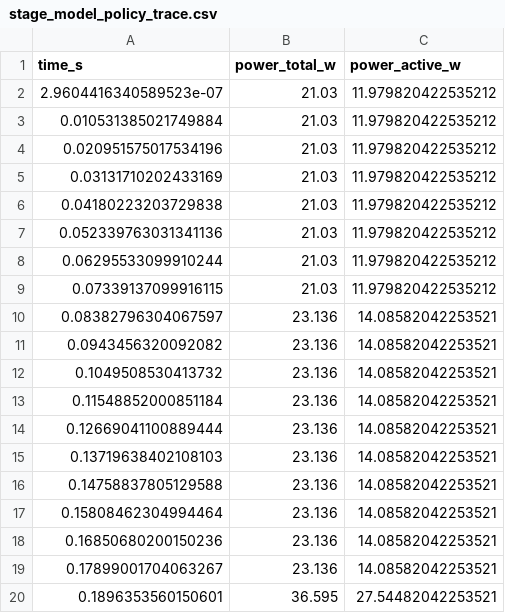
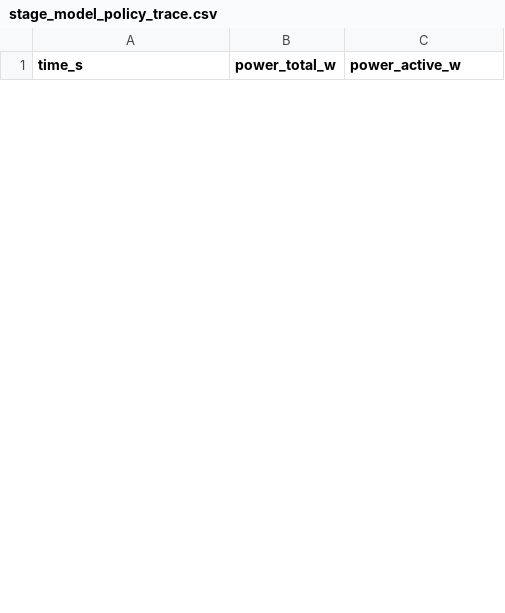
Before and after one commit to sengarutk/sustainable-edge-quality-intelligence, a CSV file: data/raw/energy_measurements/stage_model_policy_trace.csv, drawn as a sheet; only a part is shown; the diff covers the shown part only.

```diff
--- a/data/raw/energy_measurements/stage_model_policy_trace.csv
+++ b/data/raw/energy_measurements/stage_model_policy_trace.csv
@@ -1,20 +1 @@
 time_s,power_total_w,power_active_w
-2.9604416340589523e-07,21.03,11.979820422535212
-0.010531385021749884,21.03,11.979820422535212
-0.020951575017534196,21.03,11.979820422535212
-0.03131710202433169,21.03,11.979820422535212
-0.04180223203729838,21.03,11.979820422535212
-0.052339763031341136,21.03,11.979820422535212
-0.06295533099910244,21.03,11.979820422535212
-0.07339137099916115,21.03,11.979820422535212
-0.08382796304067597,23.136,14.08582042253521
-0.0943456320092082,23.136,14.08582042253521
-0.1049508530413732,23.136,14.08582042253521
-0.11548852000851184,23.136,14.08582042253521
-0.12669041100889444,23.136,14.08582042253521
-0.13719638402108103,23.136,14.08582042253521
-0.14758837805129588,23.136,14.08582042253521
-0.15808462304994464,23.136,14.08582042253521
-0.16850680200150236,23.136,14.08582042253521
-0.17899001704063267,23.136,14.08582042253521
-0.1896353560150601,36.595,27.54482042253521
```
Also changed, not shown: 17 added rows and 16 removed rows elsewhere in this file, data/raw/energy_measurements/stage_full_pipeline_trace.csv, data/raw/energy_measurements/stage_idle_trace.csv, 42 other files.
